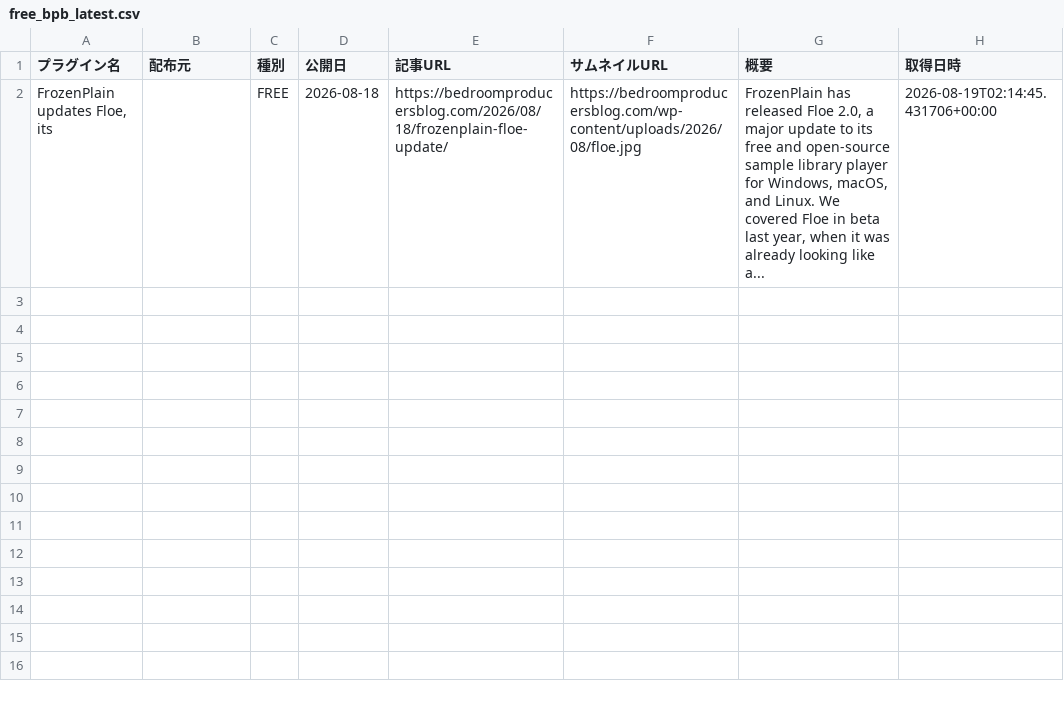
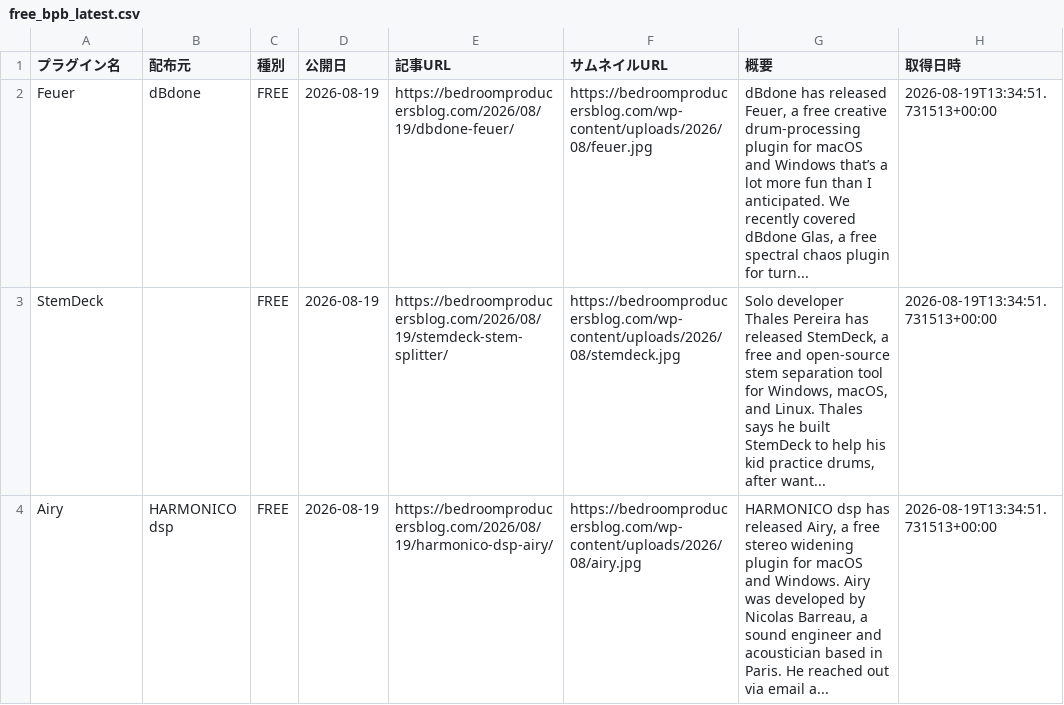
Before and after one commit to Plugin-Tsushin/plugin-boutique-scraper, a CSV file: output/free_bpb_latest.csv, drawn as a sheet.

```diff
--- a/output/free_bpb_latest.csv
+++ b/output/free_bpb_latest.csv
@@ -1,2 +1,4 @@
 プラグイン名,配布元,種別,公開日,記事URL,サムネイルURL,概要,取得日時
-"FrozenPlain updates Floe, its",,FREE,2026-08-18,https://bedroomproducersblog.com/2026/08/18/frozenplain-floe-update/,https://bedroomproducersblog.com/wp-content/uploads/2026/08/floe.jpg,"FrozenPlain has released Floe 2.0, a major update to its free and open-source sample library player for Windows, macOS, and Linux. We covered Floe in beta last year, when it was already looking like a...",2026-08-19T02:14:45.431706+00:00
+Feuer,dBdone,FREE,2026-08-19,https://bedroomproducersblog.com/2026/08/19/dbdone-feuer/,https://bedroomproducersblog.com/wp-content/uploads/2026/08/feuer.jpg,"dBdone has released Feuer, a free creative drum-processing plugin for macOS and Windows that’s a lot more fun than I anticipated. We recently covered dBdone Glas, a free spectral chaos plugin for turn...",2026-08-19T13:34:51.731513+00:00
+StemDeck,,FREE,2026-08-19,https://bedroomproducersblog.com/2026/08/19/stemdeck-stem-splitter/,https://bedroomproducersblog.com/wp-content/uploads/2026/08/stemdeck.jpg,"Solo developer Thales Pereira has released StemDeck, a free and open-source stem separation tool for Windows, macOS, and Linux. Thales says he built StemDeck to help his kid practice drums, after want...",2026-08-19T13:34:51.731513+00:00
+Airy,HARMONICO dsp,FREE,2026-08-19,https://bedroomproducersblog.com/2026/08/19/harmonico-dsp-airy/,https://bedroomproducersblog.com/wp-content/uploads/2026/08/airy.jpg,"HARMONICO dsp has released Airy, a free stereo widening plugin for macOS and Windows. Airy was developed by Nicolas Barreau, a sound engineer and acoustician based in Paris. He reached out via email a...",2026-08-19T13:34:51.731513+00:00
```
Also changed, not shown: output/free_bpb_history.csv.
